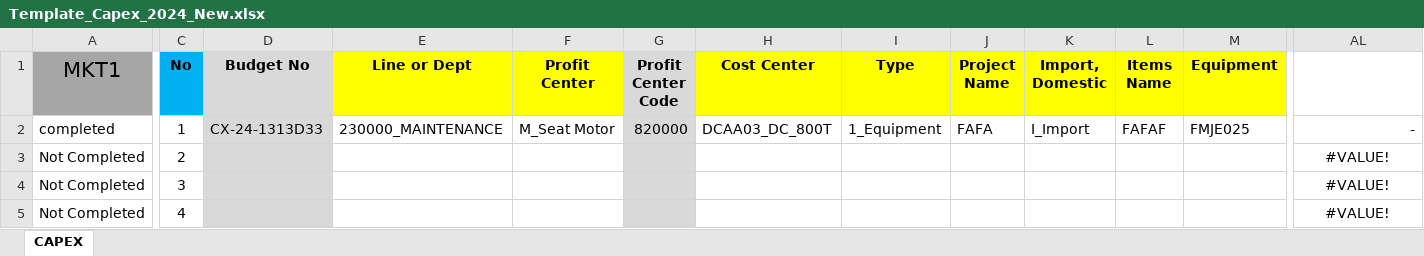
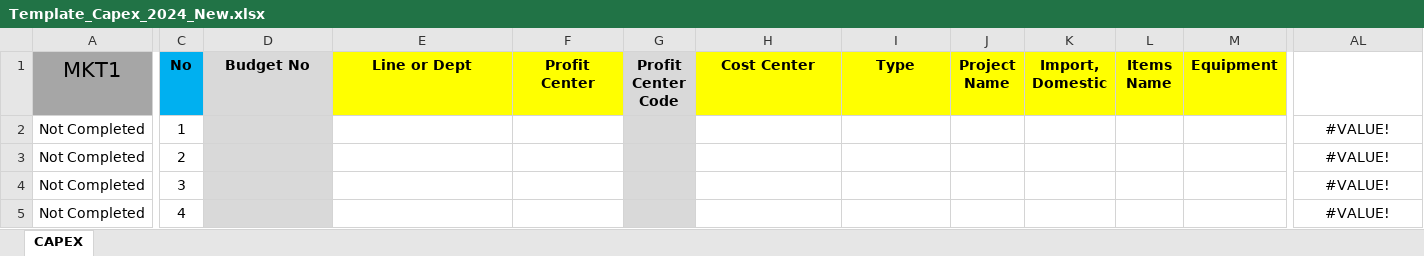
Before and after one commit to aisin-remote/cubic-pro, an Excel workbook: public/files/Template_Capex_2024_New.xlsx, sheet CAPEX, drawn as a sheet; only a part is shown, gaps mark what is left out; values as stored, in another font and other column widths than the file's, no borders; conditional formats not drawn; the diff covers the shown part only; the diff names each change by its address in the sheet, - before the commit and + after, or states it on an @@ line.

Commit message:
dev 1.0.0 : Update templete PUM on capex

```diff
--- a/public/files/Template_Capex_2024_New.xlsx (sheet CAPEX)
+++ b/public/files/Template_Capex_2024_New.xlsx (sheet CAPEX)
-A2 (MKT1): completed
+A2 (MKT1): Not Completed
-D2 (Budget No): CX-24-1313D33
+D2 (Budget No): (empty)
-E2 (Line or Dept): 230000_MAINTENANCE
+E2 (Line or Dept): (empty)
-F2 (Profit Center): M_Seat Motor
+F2 (Profit Center): (empty)
-G2 (Profit Center Code): 820000
+G2 (Profit Center Code): (empty)
-H2 (Cost Center): DCAA03_DC_800T
+H2 (Cost Center): (empty)
-I2 (Type): 1_Equipment
+I2 (Type): (empty)
-J2 (Project Name): FAFA
+J2 (Project Name): (empty)
-K2 (Import, Domestic): I_Import
+K2 (Import, Domestic): (empty)
-L2 (Items Name): FAFAF
+L2 (Items Name): (empty)
-M2 (Equipment): FMJE025
+M2 (Equipment): (empty)
-AL2: -
+AL2: #VALUE!
-AL2 alignment: right
+AL2 alignment: center
```
Also changed, not shown: 19 edited cells elsewhere in this sheet, 1 other file.
